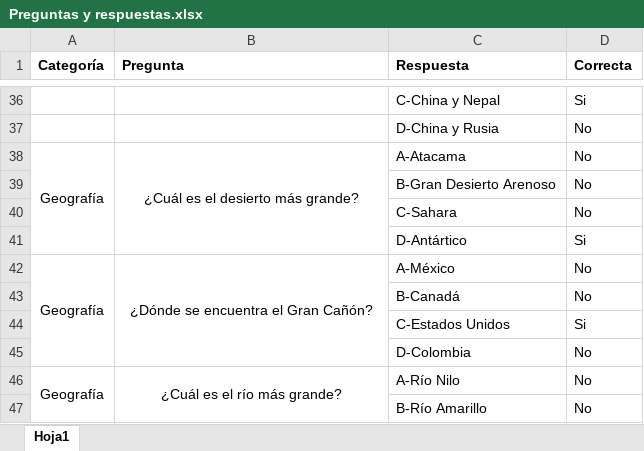
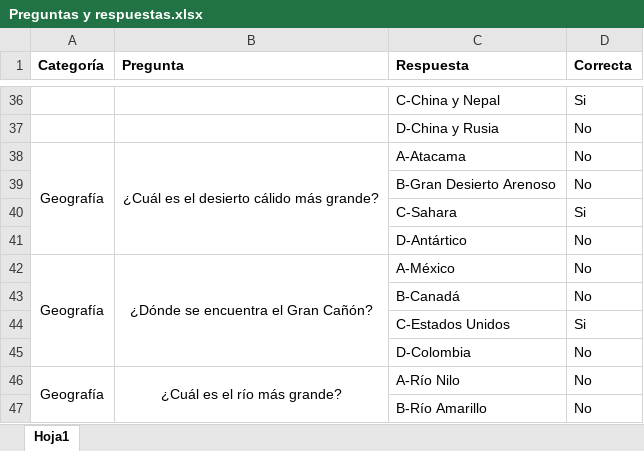
Before and after one commit to juanpablov/TPAlgoritmos, an Excel workbook: Preguntas y respuestas.xlsx, sheet Hoja1, drawn as a sheet; only a part is shown, gaps mark what is left out; values as stored, in another font and other column widths than the file's, no borders; the diff names each change by its address in the sheet, - before the commit and + after, or states it on an @@ line.

```diff
--- a/Preguntas y respuestas.xlsx (sheet Hoja1)
+++ b/Preguntas y respuestas.xlsx (sheet Hoja1)
-B38 (Pregunta): ¿Cuál es el desierto más grande?
+B38 (Pregunta): ¿Cuál es el desierto cálido más grande?
-D40 (Correcta): No
+D40 (Correcta): Si
-D41 (Correcta): Si
+D41 (Correcta): No
```
Also changed, not shown: 3 other files.
